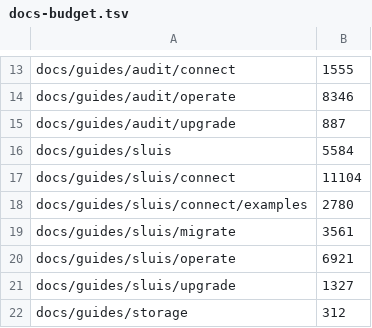
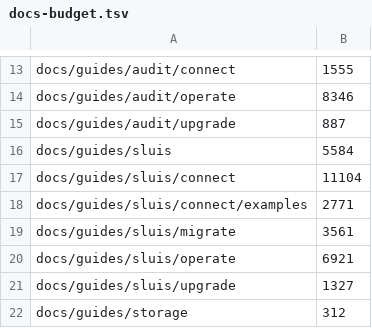
Before and after one commit to truvity/sluis, a TSV file: hack/docs-budget.tsv, drawn as a sheet; only a part is shown, gaps mark what is left out.

```diff
--- a/hack/docs-budget.tsv
+++ b/hack/docs-budget.tsv
@@ -17,3 +17,3 @@ docs/guides/sluis	5584
 docs/guides/sluis/connect	11104
-docs/guides/sluis/connect/examples	2780
+docs/guides/sluis/connect/examples	2771
 docs/guides/sluis/migrate	3561
```
Also changed, not shown: 34 other files.
